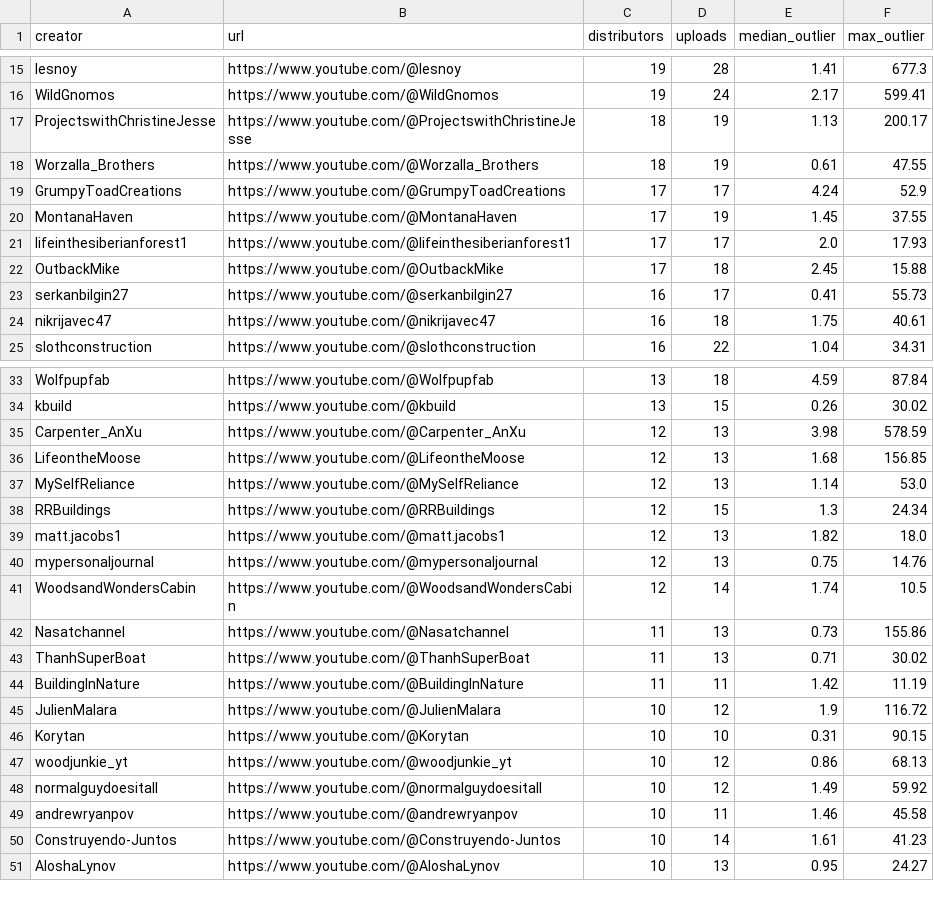
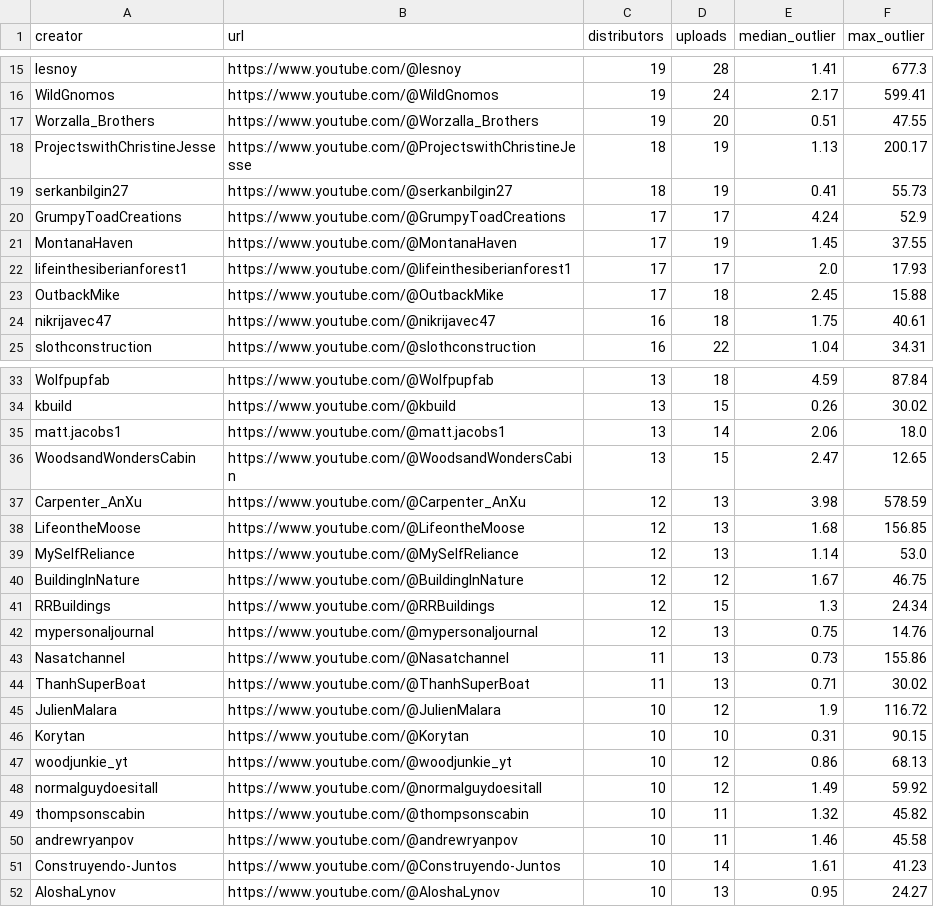
Before and after one commit to robinvawa/snowball, a CSV file: ytsnowball/out/source_creators.csv, drawn as a sheet; only a part is shown, gaps mark what is left out; removed rows and columns are numbered as before the commit, all else as after; the diff covers the shown part only; the diff names each change by its address in the sheet, - before the commit and + after, or states it on an @@ line.

```diff
--- a/ytsnowball/out/source_creators.csv
+++ b/ytsnowball/out/source_creators.csv
+row 17: Worzalla_Brothers | https://www.youtube.com/@Worzalla_Brothers | 19 | 20 | 0.51 | 47.55
-row 18: Worzalla_Brothers | https://www.youtube.com/@Worzalla_Brothers | 18 | 19 | 0.61 | 47.55
+row 19: serkanbilgin27 | https://www.youtube.com/@serkanbilgin27 | 18 | 19 | 0.41 | 55.73
-row 23: serkanbilgin27 | https://www.youtube.com/@serkanbilgin27 | 16 | 17 | 0.41 | 55.73
+row 35: matt.jacobs1 | https://www.youtube.com/@matt.jacobs1 | 13 | 14 | 2.06 | 18.0
+row 36: WoodsandWondersCabin | https://www.youtube.com/@WoodsandWondersCabin | 13 | 15 | 2.47 | 12.65
+row 40: BuildingInNature | https://www.youtube.com/@BuildingInNature | 12 | 12 | 1.67 | 46.75
-row 39: matt.jacobs1 | https://www.youtube.com/@matt.jacobs1 | 12 | 13 | 1.82 | 18.0
-row 41: WoodsandWondersCabin | https://www.youtube.com/@WoodsandWondersCabin | 12 | 14 | 1.74 | 10.5
-row 44: BuildingInNature | https://www.youtube.com/@BuildingInNature | 11 | 11 | 1.42 | 11.19
+row 49: thompsonscabin | https://www.youtube.com/@thompsonscabin | 10 | 11 | 1.32 | 45.82
```
Also changed, not shown: 8 added rows, 8 removed rows, 5 moved rows and 3 edited cells elsewhere in this file, ytsnowball/out/distributors.csv, 12 other files.
